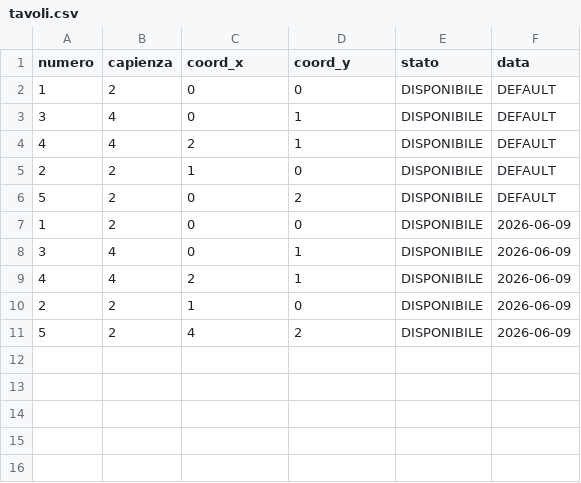
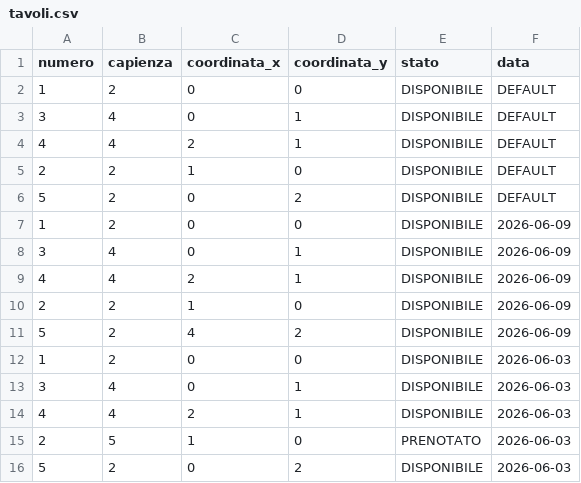
Before and after one commit to mnp05/GestioneRistorante, a CSV file: data/tavoli.csv, drawn as a sheet.

```diff
--- a/data/tavoli.csv
+++ b/data/tavoli.csv
@@ -1,2 +1,2 @@
-numero,capienza,coord_x,coord_y,stato,data
+numero,capienza,coordinata_x,coordinata_y,stato,data
 1,2,0,0,DISPONIBILE,DEFAULT
@@ -11 +11,6 @@ numero,capienza,coord_x,coord_y,stato,data
 5,2,4,2,DISPONIBILE,2026-06-09
+1,2,0,0,DISPONIBILE,2026-06-03
+3,4,0,1,DISPONIBILE,2026-06-03
+4,4,2,1,DISPONIBILE,2026-06-03
+2,5,1,0,PRENOTATO,2026-06-03
+5,2,0,2,DISPONIBILE,2026-06-03
```
Also changed, not shown: data/buoni_regalo.csv, data/prenotazioni.csv, 30 other files.
